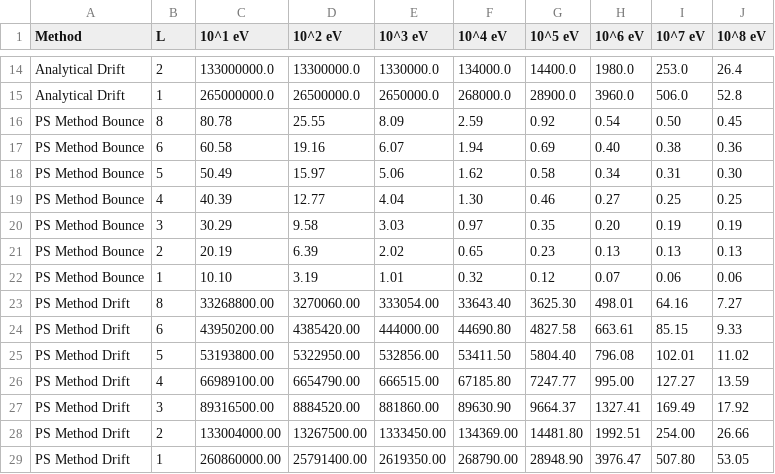
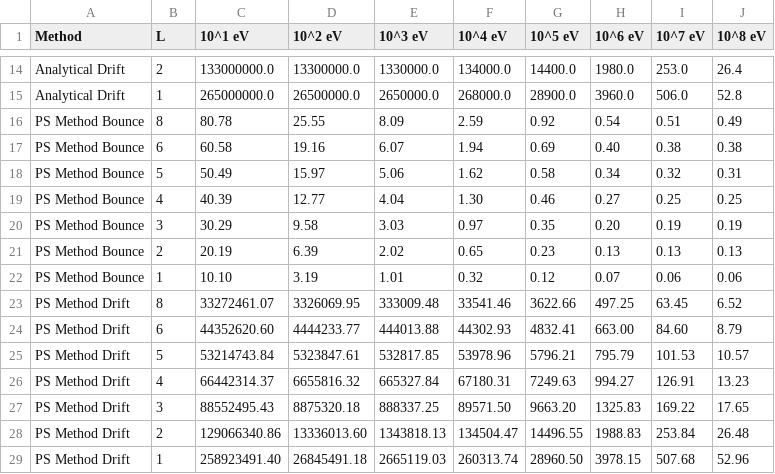
Before and after one commit to kennedyjiles/PS_Method, a CSV file: scripts/plots/L_energy_table_e.csv, drawn as a sheet; only a part is shown, gaps mark what is left out.

```diff
--- a/scripts/plots/L_energy_table_e.csv
+++ b/scripts/plots/L_energy_table_e.csv
@@ -15,5 +15,5 @@ Analytical Drift,2,133000000.0,13300000.0,1330000.0,134000.0,14400.0,1980.0,253.
 Analytical Drift,1,265000000.0,26500000.0,2650000.0,268000.0,28900.0,3960.0,506.0,52.8
-PS Method Bounce,8,80.78,25.55,8.09,2.59,0.92,0.54,0.50,0.45
-PS Method Bounce,6,60.58,19.16,6.07,1.94,0.69,0.40,0.38,0.36
-PS Method Bounce,5,50.49,15.97,5.06,1.62,0.58,0.34,0.31,0.30
+PS Method Bounce,8,80.78,25.55,8.09,2.59,0.92,0.54,0.51,0.49
+PS Method Bounce,6,60.58,19.16,6.07,1.94,0.69,0.40,0.38,0.38
+PS Method Bounce,5,50.49,15.97,5.06,1.62,0.58,0.34,0.32,0.31
 PS Method Bounce,4,40.39,12.77,4.04,1.30,0.46,0.27,0.25,0.25
@@ -22,8 +22,8 @@ PS Method Bounce,2,20.19,6.39,2.02,0.65,0.23,0.13,0.13,0.13
 PS Method Bounce,1,10.10,3.19,1.01,0.32,0.12,0.07,0.06,0.06
-PS Method Drift,8,33268800.00,3270060.00,333054.00,33643.40,3625.30,498.01,64.16,7.27
-PS Method Drift,6,43950200.00,4385420.00,444000.00,44690.80,4827.58,663.61,85.15,9.33
-PS Method Drift,5,53193800.00,5322950.00,532856.00,53411.50,5804.40,796.08,102.01,11.02
-PS Method Drift,4,66989100.00,6654790.00,666515.00,67185.80,7247.77,995.00,127.27,13.59
-PS Method Drift,3,89316500.00,8884520.00,881860.00,89630.90,9664.37,1327.41,169.49,17.92
-PS Method Drift,2,133004000.00,13267500.00,1333450.00,134369.00,14481.80,1992.51,254.00,26.66
-PS Method Drift,1,260860000.00,25791400.00,2619350.00,268790.00,28948.90,3976.47,507.80,53.05
+PS Method Drift,8,33272461.07,3326069.95,333009.48,33541.46,3622.66,497.25,63.45,6.52
+PS Method Drift,6,44352620.60,4444233.77,444013.88,44302.93,4832.41,663.00,84.60,8.79
+PS Method Drift,5,53214743.84,5323847.61,532817.85,53978.96,5796.21,795.79,101.53,10.57
+PS Method Drift,4,66442314.37,6655816.32,665327.84,67180.31,7249.63,994.27,126.91,13.23
+PS Method Drift,3,88552495.43,8875320.18,888337.25,89571.50,9663.20,1325.83,169.22,17.65
+PS Method Drift,2,129066340.86,13336013.60,1343818.13,134504.47,14496.55,1988.83,253.84,26.48
+PS Method Drift,1,258923491.40,26845491.18,2665119.03,260313.74,28960.50,3978.15,507.68,52.96
```
Also changed, not shown: scripts/plots/L_energy_table_p.csv, scripts/plots/electron_summary_results.csv, 28 other files.
